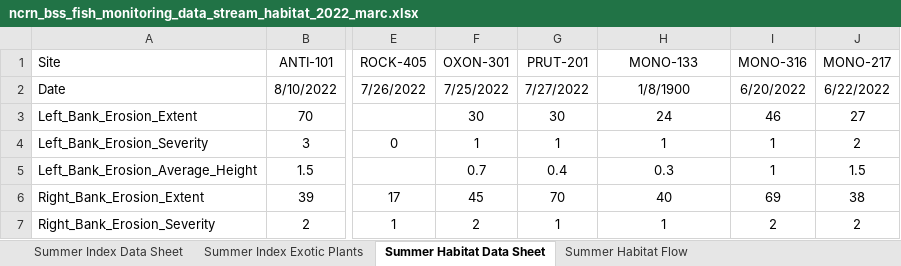
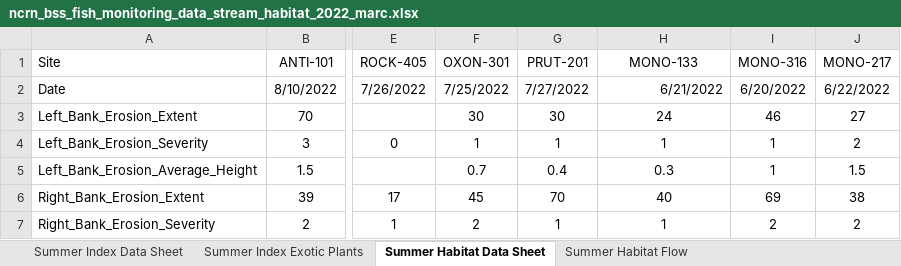
Before and after one commit to cwainright/iss156_bss_edd, an Excel workbook: data/marc/ncrn_bss_fish_monitoring_data_stream_habitat_2022_marc.xlsx, sheet Summer Habitat Data Sheet, drawn as a sheet; only a part is shown, gaps mark what is left out; values as stored, in another font and other column widths than the file's, no borders; the diff names each change by its address in the sheet, - before the commit and + after, or states it on an @@ line.

```diff
--- a/data/marc/ncrn_bss_fish_monitoring_data_stream_habitat_2022_marc.xlsx (sheet Summer Habitat Data Sheet)
+++ b/data/marc/ncrn_bss_fish_monitoring_data_stream_habitat_2022_marc.xlsx (sheet Summer Habitat Data Sheet)
-H2: 1/8/1900
+H2: 6/21/2022
-H2 alignment: center
+H2 alignment: right
```
Also changed, not shown: sheet Summer Habitat Flow, sheet Summer Index Exotic Plants, 6 other files.
